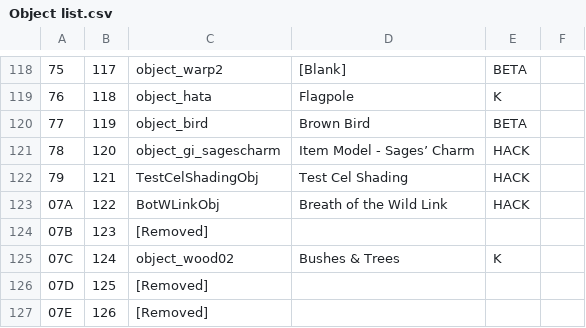
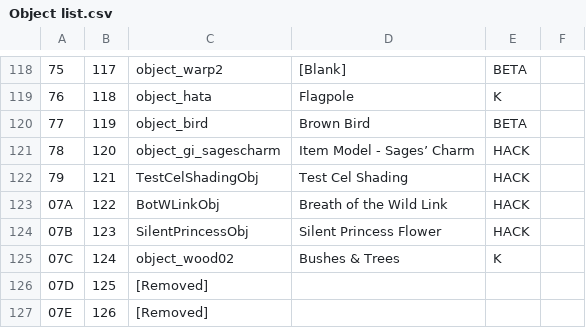
Before and after one commit to AllenLokiWalker/triforce-percent, a CSV file: actor/Object list.csv, drawn as a sheet; only a part is shown, gaps mark what is left out.

Commit message:
Silent Princesses good enough for now

```diff
--- a/actor/Object list.csv
+++ b/actor/Object list.csv
@@ -123,3 +123,3 @@
 07A,122,BotWLinkObj,Breath of the Wild Link,HACK,
-07B,123,[Removed],,,
+07B,123,SilentPrincessObj,Silent Princess Flower,HACK,
 07C,124,object_wood02,Bushes & Trees,K,
```
Also changed, not shown: actor/Actor list.csv, 30 other files.
